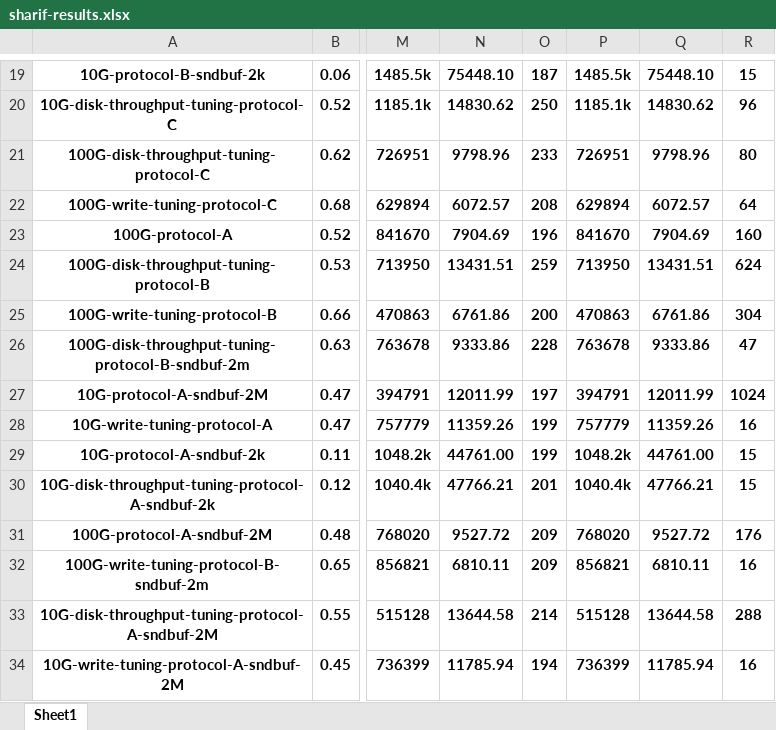
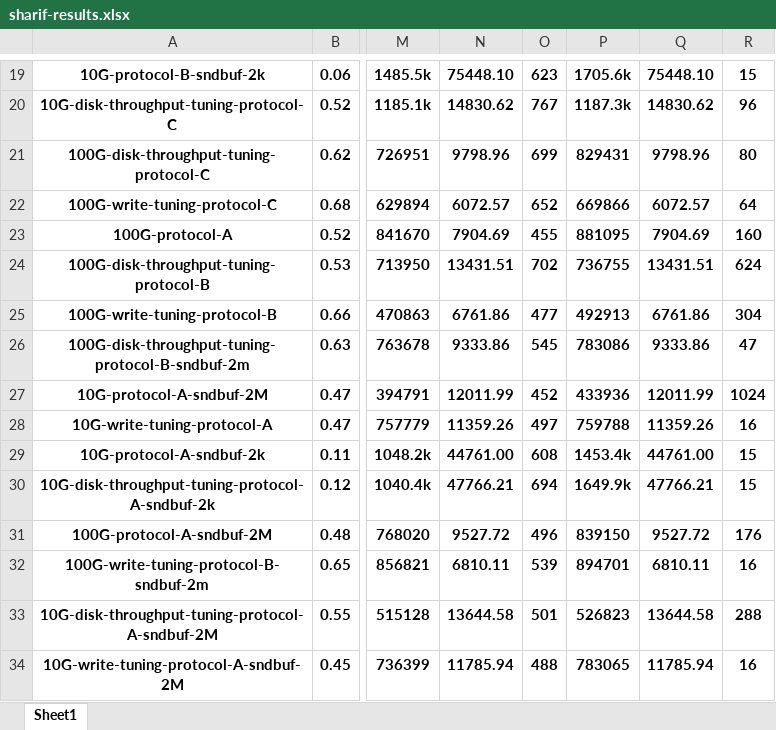
Before and after one commit to bigsheykh/AOS-project, an Excel workbook: group-reports/tables/sharif-results.xlsx, sheet Sheet1, drawn as a sheet; only a part is shown, gaps mark what is left out; values as stored, in another font and other column widths than the file's, no borders; the diff covers the shown part only; the diff names each change by its address in the sheet, - before the commit and + after, or states it on an @@ line.

```diff
--- a/group-reports/tables/sharif-results.xlsx (sheet Sheet1)
+++ b/group-reports/tables/sharif-results.xlsx (sheet Sheet1)
-O19: 187
+O19: 623
-P19: 1485.5k
+P19: 1705.6k
-O20: 250
+O20: 767
-P20: 1185.1k
+P20: 1187.3k
-O21: 233
+O21: 699
-P21: 726951
+P21: 829431
-O22: 208
+O22: 652
-P22: 629894
+P22: 669866
-O23: 196
+O23: 455
-P23: 841670
+P23: 881095
-O24: 259
+O24: 702
-P24: 713950
+P24: 736755
-O25: 200
+O25: 477
-P25: 470863
+P25: 492913
-O26: 228
+O26: 545
-P26: 763678
+P26: 783086
-O27: 197
+O27: 452
-P27: 394791
+P27: 433936
-O28: 199
+O28: 497
-P28: 757779
+P28: 759788
-O29: 199
+O29: 608
-P29: 1048.2k
+P29: 1453.4k
-O30: 201
+O30: 694
-P30: 1040.4k
+P30: 1649.9k
-O31: 209
+O31: 496
-P31: 768020
+P31: 839150
-O32: 209
+O32: 539
-P32: 856821
+P32: 894701
-O33: 214
+O33: 501
-P33: 515128
+P33: 526823
-O34: 194
+O34: 488
-P34: 736399
+P34: 783065
```
Also changed, not shown: 40 edited cells elsewhere in this sheet, group-reports/tables/shahriar-1-2-tests-results-after-queue.xlsx, group-reports/tables/shahriar-1-2-tests-results.xlsx, 6 other files.
